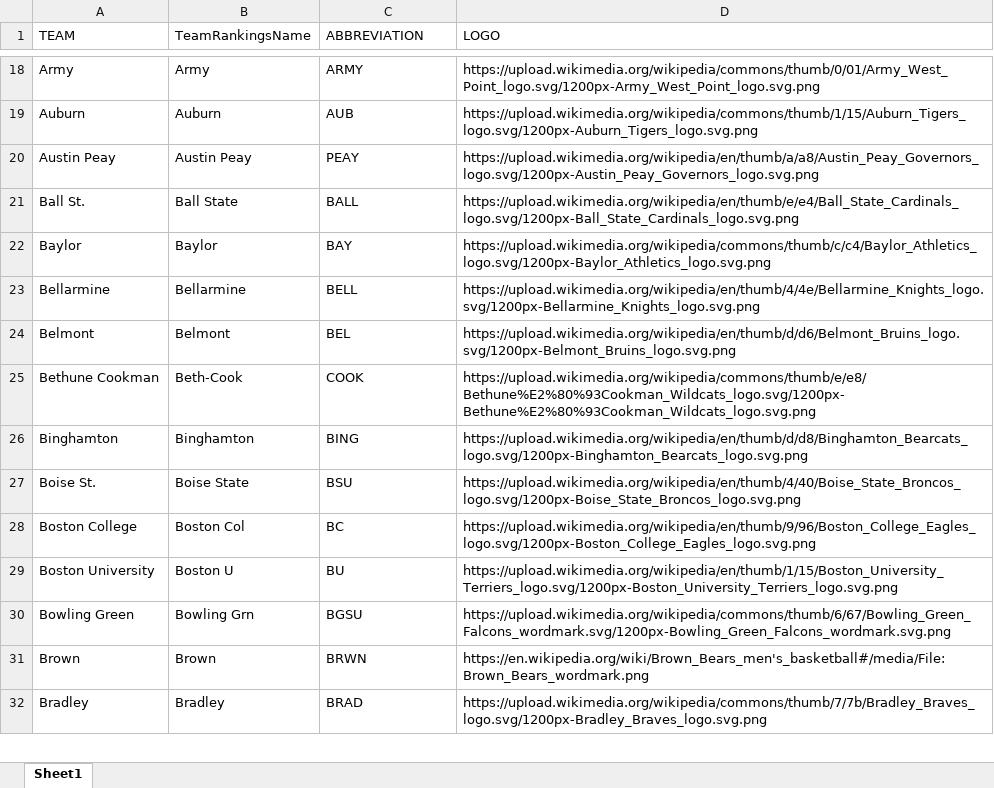
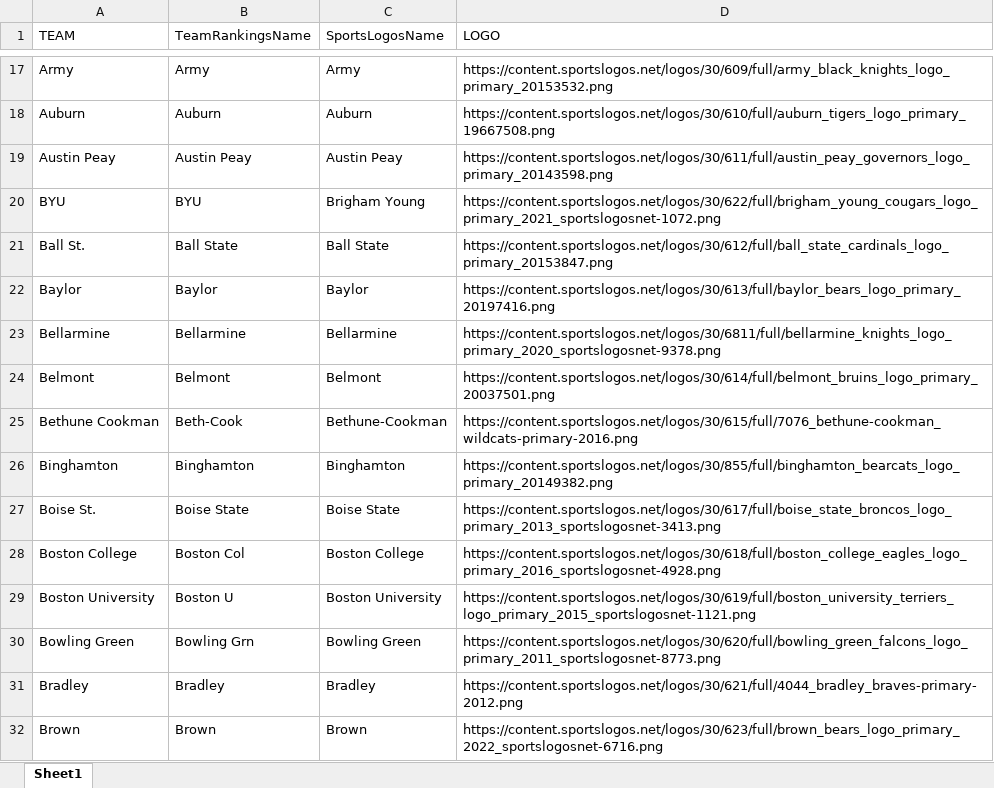
Before and after one commit to DSchof1/CBB-Stats, an Excel workbook: Logos.xlsx, sheet Sheet1, drawn as a sheet; only a part is shown, gaps mark what is left out; values as stored, in another font and other column widths than the file's, no cell formats; charts and pictures not drawn; removed rows and columns are numbered as before the commit, all else as after; the diff covers the shown part only; the diff names each change by its address in the sheet, - before the commit and + after, or states it on an @@ line.

Commit message:
Big changes to logos and scraping them

```diff
--- a/Logos.xlsx (sheet Sheet1)
+++ b/Logos.xlsx (sheet Sheet1)
-C1: ABBREVIATION
+C1: SportsLogosName
-C17 (SportsLogosName): ARMY
+C17 (SportsLogosName): Army
-D17 (LOGO): https://upload.wikimedia.org/wikipedia/commons/thumb/0/01/Army_West_Point_logo.svg/1200px-Army_West_Point_logo.svg.png
+D17 (LOGO): https://content.sportslogos.net/logos/30/609/full/army_black_knights_logo_primary_20153532.png
-C18 (SportsLogosName): AUB
+C18 (SportsLogosName): Auburn
-D18 (LOGO): https://upload.wikimedia.org/wikipedia/commons/thumb/1/15/Auburn_Tigers_logo.svg/1200px-Auburn_Tigers_logo.svg.png
+D18 (LOGO): https://content.sportslogos.net/logos/30/610/full/auburn_tigers_logo_primary_19667508.png
-C19 (SportsLogosName): PEAY
+C19 (SportsLogosName): Austin Peay
-D19 (LOGO): https://upload.wikimedia.org/wikipedia/en/thumb/a/a8/Austin_Peay_Governors_logo.svg/1200px-Austin_Peay_Governors_logo.svg.png
+D19 (LOGO): https://content.sportslogos.net/logos/30/611/full/austin_peay_governors_logo_primary_20143598.png
+row 20: BYU | BYU | Brigham Young | https://content.sportslogos.net/logos/30/622/full/brigham_young_cougars_logo_primary_2021_sportslogosnet-1072.png
-C21 (SportsLogosName): BALL
+C21 (SportsLogosName): Ball State
-D21 (LOGO): https://upload.wikimedia.org/wikipedia/en/thumb/e/e4/Ball_State_Cardinals_logo.svg/1200px-Ball_State_Cardinals_logo.svg.png
+D21 (LOGO): https://content.sportslogos.net/logos/30/612/full/ball_state_cardinals_logo_primary_20153847.png
-C22 (SportsLogosName): BAY
+C22 (SportsLogosName): Baylor
-D22 (LOGO): https://upload.wikimedia.org/wikipedia/commons/thumb/c/c4/Baylor_Athletics_logo.svg/1200px-Baylor_Athletics_logo.svg.png
+D22 (LOGO): https://content.sportslogos.net/logos/30/613/full/baylor_bears_logo_primary_20197416.png
-C23 (SportsLogosName): BELL
+C23 (SportsLogosName): Bellarmine
-D23 (LOGO): https://upload.wikimedia.org/wikipedia/en/thumb/4/4e/Bellarmine_Knights_logo.svg/1200px-Bellarmine_Knights_logo.svg.png
+D23 (LOGO): https://content.sportslogos.net/logos/30/6811/full/bellarmine_knights_logo_primary_2020_sportslogosnet-9378.png
-C24 (SportsLogosName): BEL
+C24 (SportsLogosName): Belmont
-D24 (LOGO): https://upload.wikimedia.org/wikipedia/en/thumb/d/d6/Belmont_Bruins_logo.svg/1200px-Belmont_Bruins_logo.svg.png
+D24 (LOGO): https://content.sportslogos.net/logos/30/614/full/belmont_bruins_logo_primary_20037501.png
-C25 (SportsLogosName): COOK
+C25 (SportsLogosName): Bethune-Cookman
-D25 (LOGO): https://upload.wikimedia.org/wikipedia/commons/thumb/e/e8/Bethune%E2%80%93Cookman_Wildcats_logo.svg/1200px-Bethune%E2%80%93Cookman_Wildcats_logo.svg.png
+D25 (LOGO): https://content.sportslogos.net/logos/30/615/full/7076_bethune-cookman_wildcats-primary-2016.png
-C26 (SportsLogosName): BING
+C26 (SportsLogosName): Binghamton
-D26 (LOGO): https://upload.wikimedia.org/wikipedia/en/thumb/d/d8/Binghamton_Bearcats_logo.svg/1200px-Binghamton_Bearcats_logo.svg.png
+D26 (LOGO): https://content.sportslogos.net/logos/30/855/full/binghamton_bearcats_logo_primary_20149382.png
-C27 (SportsLogosName): BSU
+C27 (SportsLogosName): Boise State
-D27 (LOGO): https://upload.wikimedia.org/wikipedia/en/thumb/4/40/Boise_State_Broncos_logo.svg/1200px-Boise_State_Broncos_logo.svg.png
+D27 (LOGO): https://content.sportslogos.net/logos/30/617/full/boise_state_broncos_logo_primary_2013_sportslogosnet-3413.png
-C28 (SportsLogosName): BC
+C28 (SportsLogosName): Boston College
-D28 (LOGO): https://upload.wikimedia.org/wikipedia/en/thumb/9/96/Boston_College_Eagles_logo.svg/1200px-Boston_College_Eagles_logo.svg.png
+D28 (LOGO): https://content.sportslogos.net/logos/30/618/full/boston_college_eagles_logo_primary_2016_sportslogosnet-4928.png
-C29 (SportsLogosName): BU
+C29 (SportsLogosName): Boston University
-D29 (LOGO): https://upload.wikimedia.org/wikipedia/en/thumb/1/15/Boston_University_Terriers_logo.svg/1200px-Boston_University_Terriers_logo.svg.png
+D29 (LOGO): https://content.sportslogos.net/logos/30/619/full/boston_university_terriers_logo_primary_2015_sportslogosnet-1121.png
-C30 (SportsLogosName): BGSU
+C30 (SportsLogosName): Bowling Green
-D30 (LOGO): https://upload.wikimedia.org/wikipedia/commons/thumb/6/67/Bowling_Green_Falcons_wordmark.svg/1200px-Bowling_Green_Falcons_wordmark.svg.png
+D30 (LOGO): https://content.sportslogos.net/logos/30/620/full/bowling_green_falcons_logo_primary_2011_sportslogosnet-8773.png
-row 31: Brown | Brown | BRWN | https://en.wikipedia.org/wiki/Brown_Bears_men's_basketball#/media/File:Brown_Bears_wordmark.png
-C31 (SportsLogosName): BRAD
+C31 (SportsLogosName): Bradley
-D31 (LOGO): https://upload.wikimedia.org/wikipedia/commons/thumb/7/7b/Bradley_Braves_logo.svg/1200px-Bradley_Braves_logo.svg.png
+D31 (LOGO): https://content.sportslogos.net/logos/30/621/full/4044_bradley_braves-primary-2012.png
+row 32: Brown | Brown | Brown | https://content.sportslogos.net/logos/30/623/full/brown_bears_logo_primary_2022_sportslogosnet-6716.png
```
Also changed, not shown: 17 added rows, 20 removed rows and 645 edited cells elsewhere in this sheet, cell formats, charts or pictures.
